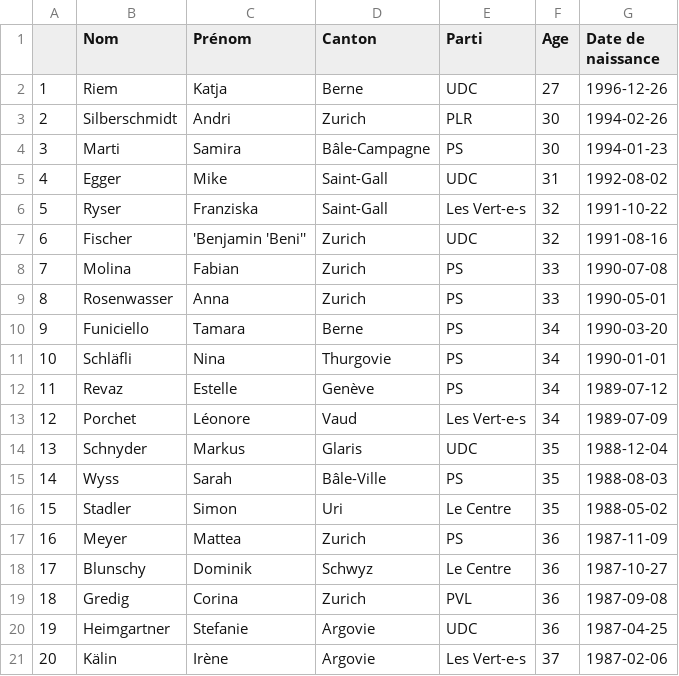
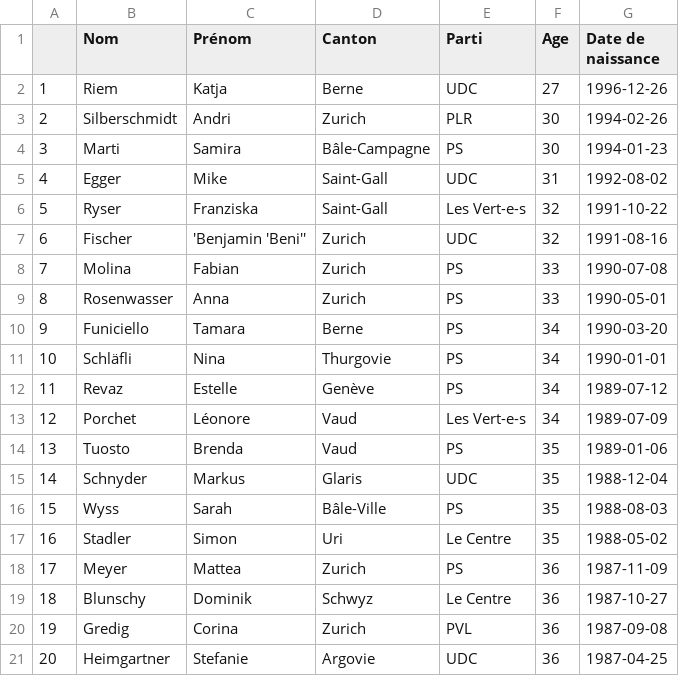
Before and after one commit to vey83/CN_2019, a CSV file: elected/Output/FR/elec_youngest_fr.csv, drawn as a sheet; removed rows and columns are numbered as before the commit, all else as after; the diff names each change by its address in the sheet, - before the commit and + after, or states it on an @@ line.

Commit message:
Brenda Tuosto IN

```diff
--- a/elected/Output/FR/elec_youngest_fr.csv
+++ b/elected/Output/FR/elec_youngest_fr.csv
+row 14: 13 | Tuosto | Brenda | Vaud | PS | 35 | 1989-01-06
@@ column A renumbered between rows 15 and 21 @@
-row 21: 20 | Kälin | Irène | Argovie | Les Vert-e-s | 37 | 1987-02-06
```
